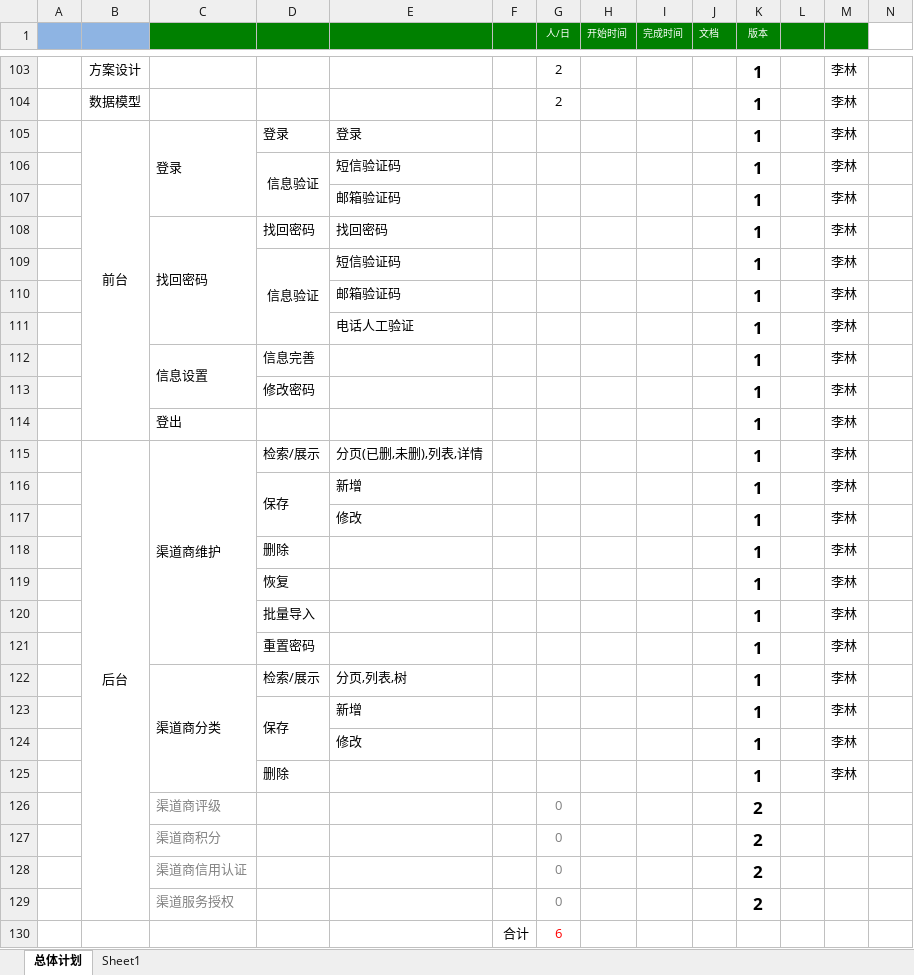
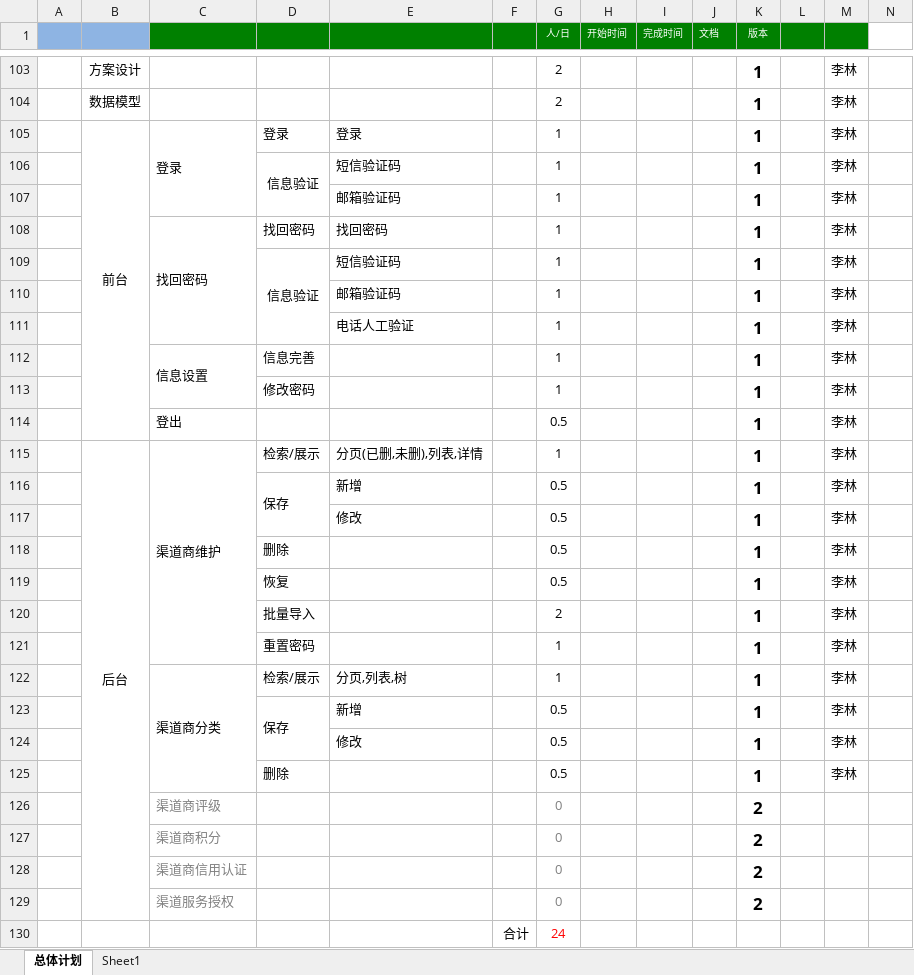
Before and after one commit to gotoworld/sc-framework, an Excel workbook: doc/开发计划V0.1.xlsx, sheet 总体计划, drawn as a sheet; only a part is shown, gaps mark what is left out; values as stored, in another font and other column widths than the file's, no borders; conditional formats not drawn; the diff names each change by its address in the sheet, - before the commit and + after, or states it on an @@ line.

Commit message:
计划

```diff
--- a/doc/开发计划V0.1.xlsx (sheet 总体计划)
+++ b/doc/开发计划V0.1.xlsx (sheet 总体计划)
-G105:G113 (人/日): (empty)
+G105:G113 (人/日): 1
-G114 (人/日): (empty)
+G114 (人/日): 0.5
-G115 (人/日): (empty)
+G115 (人/日): 1
-G116:G119 (人/日): (empty)
+G116:G119 (人/日): 0.5
-G120 (人/日): (empty)
+G120 (人/日): 2
-G121:G122 (人/日): (empty)
+G121:G122 (人/日): 1
-G123:G125 (人/日): (empty)
+G123:G125 (人/日): 0.5
-G130 (人/日): 6
+G130 (人/日): 24
```
